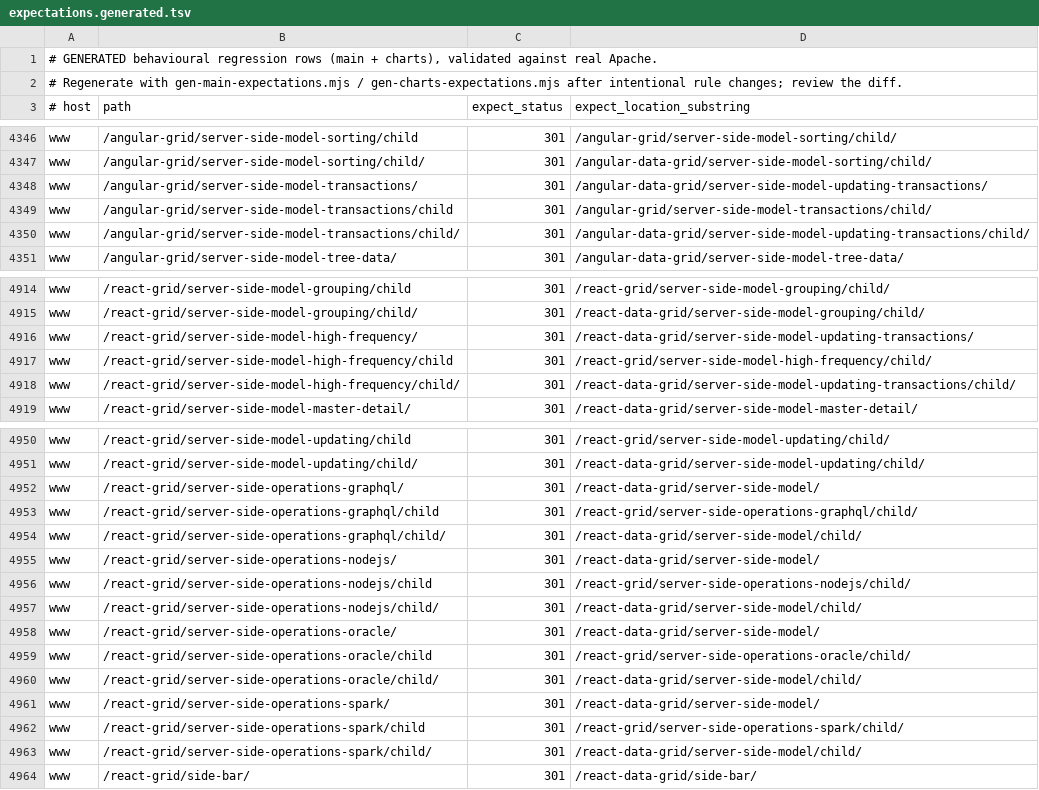
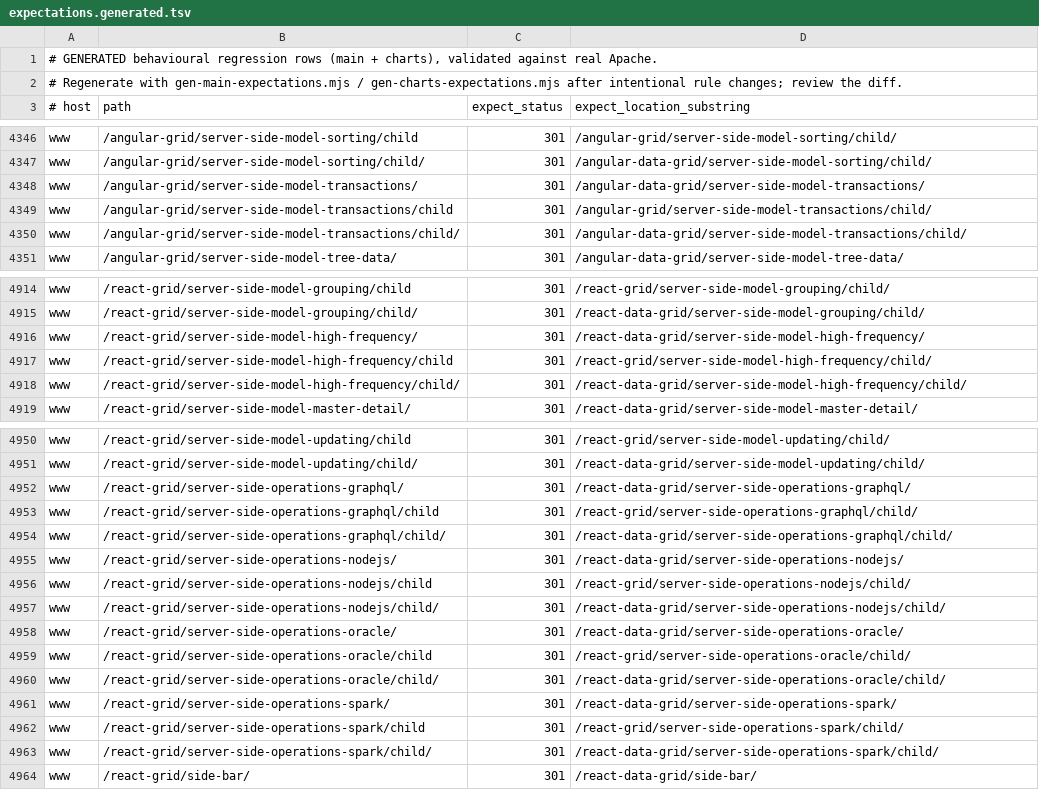
Before and after one commit to ag-grid/ag-grid, a TSV file: documentation/ag-grid-docs/testing/htaccess-harness/expectations.generated.tsv, drawn as a sheet; only a part is shown, gaps mark what is left out; the diff covers the shown part only.

```diff
--- a/documentation/ag-grid-docs/testing/htaccess-harness/expectations.generated.tsv
+++ b/documentation/ag-grid-docs/testing/htaccess-harness/expectations.generated.tsv
@@ -4347,5 +4347,5 @@ www	/angular-grid/server-side-model-sorting/child	301	/angular-grid/server-side-
 www	/angular-grid/server-side-model-sorting/child/	301	/angular-data-grid/server-side-model-sorting/child/
-www	/angular-grid/server-side-model-transactions/	301	/angular-data-grid/server-side-model-updating-transactions/
+www	/angular-grid/server-side-model-transactions/	301	/angular-data-grid/server-side-model-transactions/
 www	/angular-grid/server-side-model-transactions/child	301	/angular-grid/server-side-model-transactions/child/
-www	/angular-grid/server-side-model-transactions/child/	301	/angular-data-grid/server-side-model-updating-transactions/child/
+www	/angular-grid/server-side-model-transactions/child/	301	/angular-data-grid/server-side-model-transactions/child/
 www	/angular-grid/server-side-model-tree-data/	301	/angular-data-grid/server-side-model-tree-data/
@@ -4915,5 +4915,5 @@ www	/react-grid/server-side-model-grouping/child	301	/react-grid/server-side-mod
 www	/react-grid/server-side-model-grouping/child/	301	/react-data-grid/server-side-model-grouping/child/
-www	/react-grid/server-side-model-high-frequency/	301	/react-data-grid/server-side-model-updating-transactions/
+www	/react-grid/server-side-model-high-frequency/	301	/react-data-grid/server-side-model-high-frequency/
 www	/react-grid/server-side-model-high-frequency/child	301	/react-grid/server-side-model-high-frequency/child/
-www	/react-grid/server-side-model-high-frequency/child/	301	/react-data-grid/server-side-model-updating-transactions/child/
+www	/react-grid/server-side-model-high-frequency/child/	301	/react-data-grid/server-side-model-high-frequency/child/
 www	/react-grid/server-side-model-master-detail/	301	/react-data-grid/server-side-model-master-detail/
@@ -4951,14 +4951,14 @@ www	/react-grid/server-side-model-updating/child	301	/react-grid/server-side-mod
 www	/react-grid/server-side-model-updating/child/	301	/react-data-grid/server-side-model-updating/child/
-www	/react-grid/server-side-operations-graphql/	301	/react-data-grid/server-side-model/
+www	/react-grid/server-side-operations-graphql/	301	/react-data-grid/server-side-operations-graphql/
 www	/react-grid/server-side-operations-graphql/child	301	/react-grid/server-side-operations-graphql/child/
-www	/react-grid/server-side-operations-graphql/child/	301	/react-data-grid/server-side-model/child/
-www	/react-grid/server-side-operations-nodejs/	301	/react-data-grid/server-side-model/
+www	/react-grid/server-side-operations-graphql/child/	301	/react-data-grid/server-side-operations-graphql/child/
+www	/react-grid/server-side-operations-nodejs/	301	/react-data-grid/server-side-operations-nodejs/
 www	/react-grid/server-side-operations-nodejs/child	301	/react-grid/server-side-operations-nodejs/child/
-www	/react-grid/server-side-operations-nodejs/child/	301	/react-data-grid/server-side-model/child/
-www	/react-grid/server-side-operations-oracle/	301	/react-data-grid/server-side-model/
+www	/react-grid/server-side-operations-nodejs/child/	301	/react-data-grid/server-side-operations-nodejs/child/
+www	/react-grid/server-side-operations-oracle/	301	/react-data-grid/server-side-operations-oracle/
 www	/react-grid/server-side-operations-oracle/child	301	/react-grid/server-side-operations-oracle/child/
-www	/react-grid/server-side-operations-oracle/child/	301	/react-data-grid/server-side-model/child/
-www	/react-grid/server-side-operations-spark/	301	/react-data-grid/server-side-model/
+www	/react-grid/server-side-operations-oracle/child/	301	/react-data-grid/server-side-operations-oracle/child/
+www	/react-grid/server-side-operations-spark/	301	/react-data-grid/server-side-operations-spark/
 www	/react-grid/server-side-operations-spark/child	301	/react-grid/server-side-operations-spark/child/
-www	/react-grid/server-side-operations-spark/child/	301	/react-data-grid/server-side-model/child/
+www	/react-grid/server-side-operations-spark/child/	301	/react-data-grid/server-side-operations-spark/child/
 www	/react-grid/side-bar/	301	/react-data-grid/side-bar/
```
Also changed, not shown: 42 edited cells elsewhere in this file.
